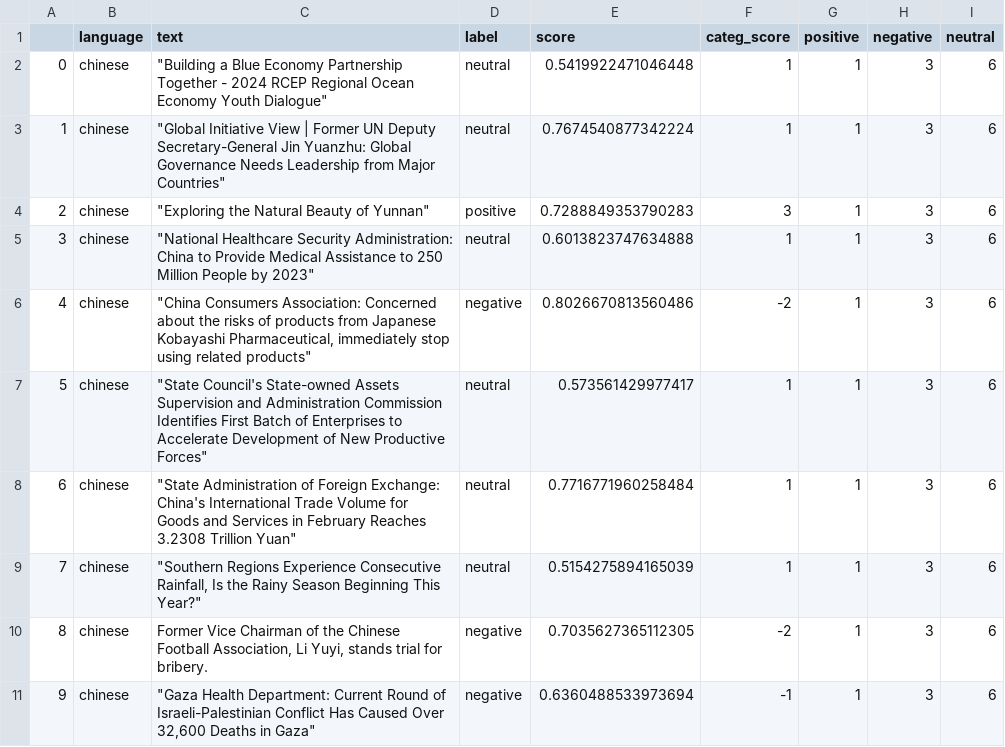
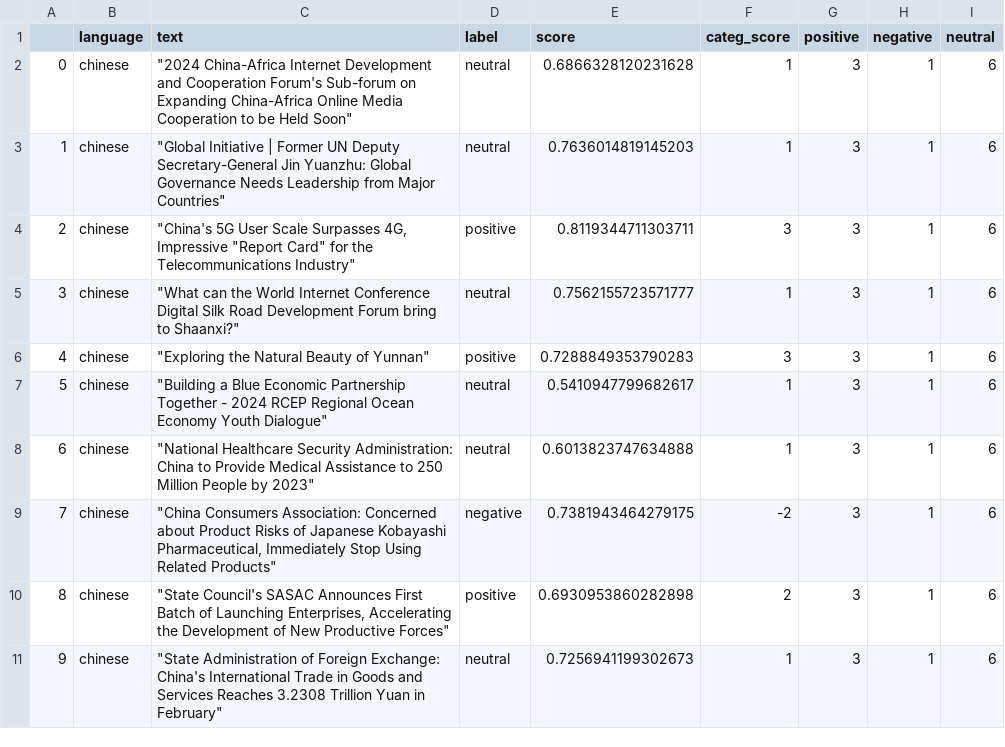
Before and after one commit to mfhan/translatenews, a CSV file: chinese.csv, drawn as a sheet.

```diff
--- a/chinese.csv
+++ b/chinese.csv
@@ -1,11 +1,11 @@
 ,language,text,label,score,categ_score,positive,negative,neutral
-0,chinese,"""Building a Blue Economy Partnership Together - 2024 RCEP Regional Ocean Economy Youth Dialogue""",neutral,0.5419922471046448,1,1,3,6
-1,chinese,"""Global Initiative View | Former UN Deputy Secretary-General Jin Yuanzhu: Global Governance Needs Leadership from Major Countries""",neutral,0.7674540877342224,1,1,3,6
-2,chinese,"""Exploring the Natural Beauty of Yunnan""",positive,0.7288849353790283,3,1,3,6
-3,chinese,"""National Healthcare Security Administration: China to Provide Medical Assistance to 250 Million People by 2023""",neutral,0.6013823747634888,1,1,3,6
-4,chinese,"""China Consumers Association: Concerned about the risks of products from Japanese Kobayashi Pharmaceutical, immediately stop using related products""",negative,0.8026670813560486,-2,1,3,6
-5,chinese,"""State Council's State-owned Assets Supervision and Administration Commission Identifies First Batch of Enterprises to Accelerate Development of New Productive Forces""",neutral,0.573561429977417,1,1,3,6
-6,chinese,"""State Administration of Foreign Exchange: China's International Trade Volume for Goods and Services in February Reaches 3.2308 Trillion Yuan""",neutral,0.7716771960258484,1,1,3,6
-7,chinese,"""Southern Regions Experience Consecutive Rainfall, Is the Rainy Season Beginning This Year?""",neutral,0.5154275894165039,1,1,3,6
-8,chinese,"Former Vice Chairman of the Chinese Football Association, Li Yuyi, stands trial for bribery.",negative,0.7035627365112305,-2,1,3,6
-9,chinese,"""Gaza Health Department: Current Round of Israeli-Palestinian Conflict Has Caused Over 32,600 Deaths in Gaza""",negative,0.6360488533973694,-1,1,3,6
+0,chinese,"""2024 China-Africa Internet Development and Cooperation Forum's Sub-forum on Expanding China-Africa Online Media Cooperation to be Held Soon""",neutral,0.6866328120231628,1,3,1,6
+1,chinese,"""Global Initiative | Former UN Deputy Secretary-General Jin Yuanzhu: Global Governance Needs Leadership from Major Countries""",neutral,0.7636014819145203,1,3,1,6
+2,chinese,"""China's 5G User Scale Surpasses 4G, Impressive ""Report Card"" for the Telecommunications Industry""",positive,0.8119344711303711,3,3,1,6
+3,chinese,"""What can the World Internet Conference Digital Silk Road Development Forum bring to Shaanxi?""",neutral,0.7562155723571777,1,3,1,6
+4,chinese,"""Exploring the Natural Beauty of Yunnan""",positive,0.7288849353790283,3,3,1,6
+5,chinese,"""Building a Blue Economic Partnership Together - 2024 RCEP Regional Ocean Economy Youth Dialogue""",neutral,0.5410947799682617,1,3,1,6
+6,chinese,"""National Healthcare Security Administration: China to Provide Medical Assistance to 250 Million People by 2023""",neutral,0.6013823747634888,1,3,1,6
+7,chinese,"""China Consumers Association: Concerned about Product Risks of Japanese Kobayashi Pharmaceutical, Immediately Stop Using Related Products""",negative,0.7381943464279175,-2,3,1,6
+8,chinese,"""State Council's SASAC Announces First Batch of Launching Enterprises, Accelerating the Development of New Productive Forces""",positive,0.6930953860282898,2,3,1,6
+9,chinese,"""State Administration of Foreign Exchange: China's International Trade in Goods and Services Reaches 3.2308 Trillion Yuan in February""",neutral,0.7256941199302673,1,3,1,6
```
